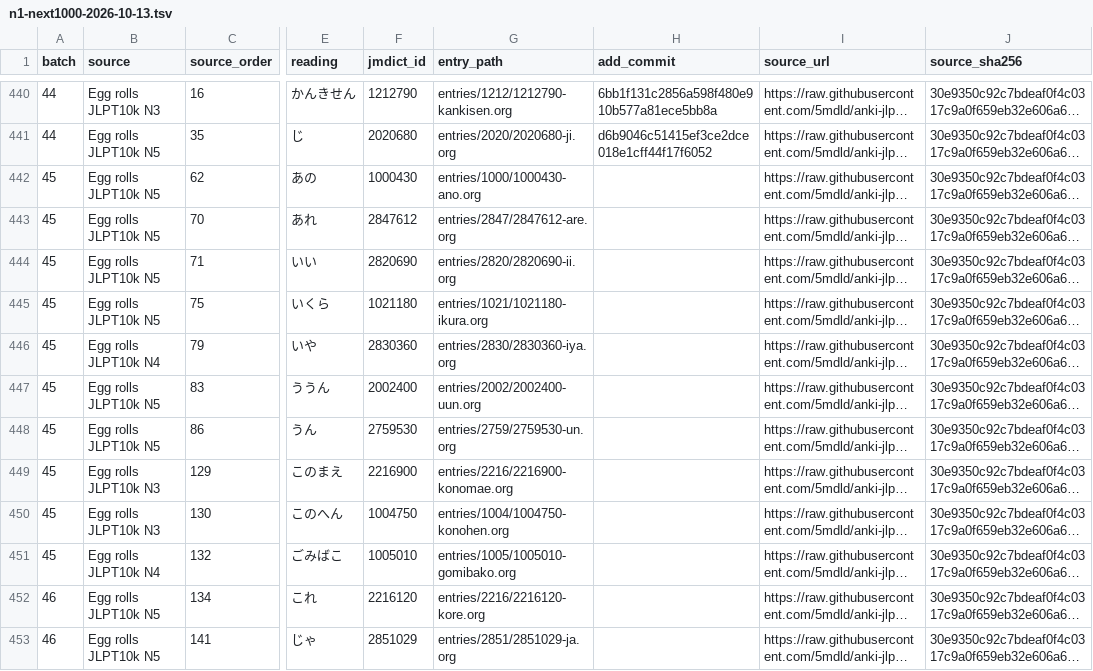
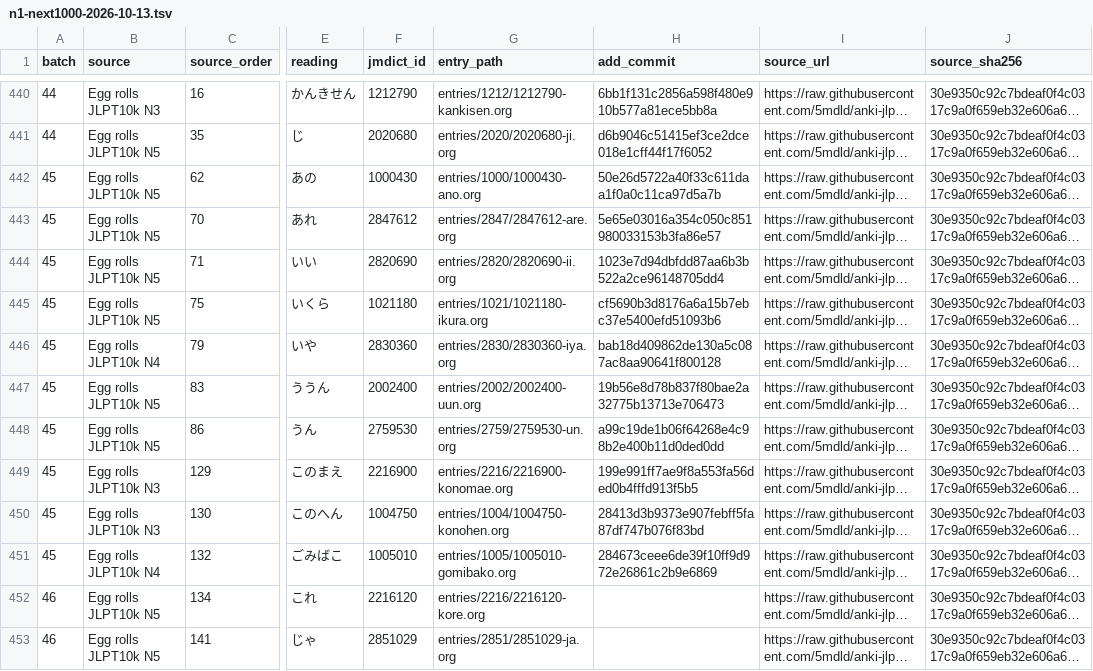
Before and after one commit to shogi-dojo/jibiki, a TSV file: docs/n1-next1000-2026-10-13.tsv, drawn as a sheet; only a part is shown, gaps mark what is left out; long unchanged cells end in …; the diff names each change by its address in the sheet, - before the commit and + after, or states it on an @@ line.

Commit message:
docs: record 450 completed vocabulary entries

```diff
--- a/docs/n1-next1000-2026-10-13.tsv
+++ b/docs/n1-next1000-2026-10-13.tsv
-H442 (add_commit): (empty)
+H442 (add_commit): 50e26d5722a40f33c611daa1f0a0c11ca97d5a7b
-H443 (add_commit): (empty)
+H443 (add_commit): 5e65e03016a354c050c851980033153b3fa86e57
-H444 (add_commit): (empty)
+H444 (add_commit): 1023e7d94dbfdd87aa6b3b522a2ce96148705dd4
-H445 (add_commit): (empty)
+H445 (add_commit): cf5690b3d8176a6a15b7ebc37e5400efd51093b6
-H446 (add_commit): (empty)
+H446 (add_commit): bab18d409862de130a5c087ac8aa90641f800128
-H447 (add_commit): (empty)
+H447 (add_commit): 19b56e8d78b837f80bae2a32775b13713e706473
-H448 (add_commit): (empty)
+H448 (add_commit): a99c19de1b06f64268e4c98b2e400b11d0ded0dd
-H449 (add_commit): (empty)
+H449 (add_commit): 199e991ff7ae9f8a553fa56ded0b4fffd913f5b5
-H450 (add_commit): (empty)
+H450 (add_commit): 28413d3b9373e907febff5fa87df747b076f83bd
-H451 (add_commit): (empty)
+H451 (add_commit): 284673ceee6de39f10ff9d972e26861c2b9e6869
```
Also changed, not shown: 1 other file.
